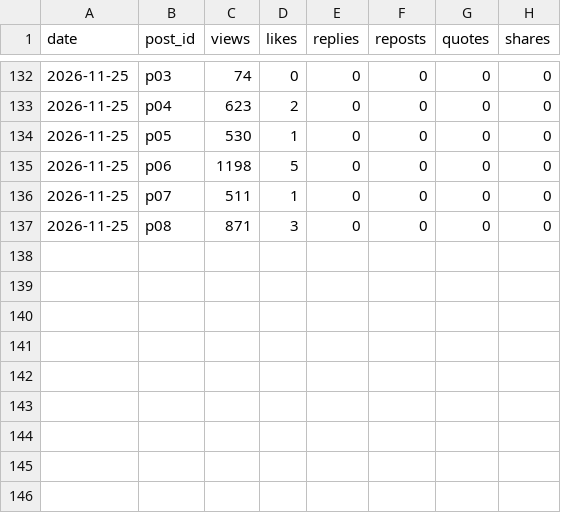
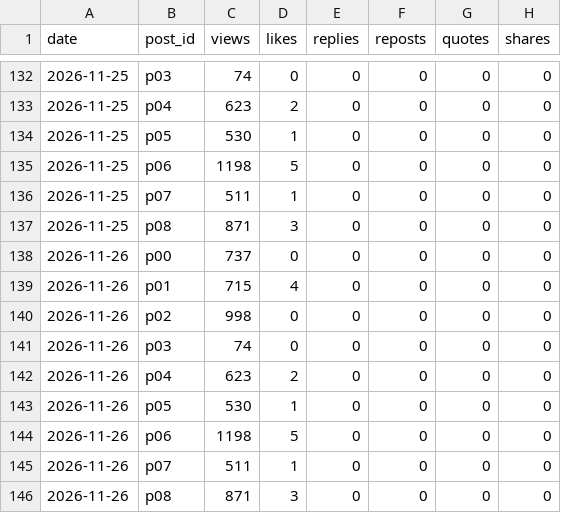
Before and after one commit to yusuke355/threads-bot, a CSV file: data/insights.csv, drawn as a sheet; only a part is shown, gaps mark what is left out; the diff names each change by its address in the sheet, - before the commit and + after, or states it on an @@ line.

Commit message:
insights

```diff
--- a/data/insights.csv
+++ b/data/insights.csv
+row 138: 2026-11-26 | p00 | 737 | 0 | 0 | 0 | 0 | 0
+row 139: 2026-11-26 | p01 | 715 | 4 | 0 | 0 | 0 | 0
+row 140: 2026-11-26 | p02 | 998 | 0 | 0 | 0 | 0 | 0
+row 141: 2026-11-26 | p03 | 74 | 0 | 0 | 0 | 0 | 0
+row 142: 2026-11-26 | p04 | 623 | 2 | 0 | 0 | 0 | 0
+row 143: 2026-11-26 | p05 | 530 | 1 | 0 | 0 | 0 | 0
+row 144: 2026-11-26 | p06 | 1198 | 5 | 0 | 0 | 0 | 0
+row 145: 2026-11-26 | p07 | 511 | 1 | 0 | 0 | 0 | 0
+row 146: 2026-11-26 | p08 | 871 | 3 | 0 | 0 | 0 | 0
```
Also changed, not shown: tenshoku/data/insights.csv.
